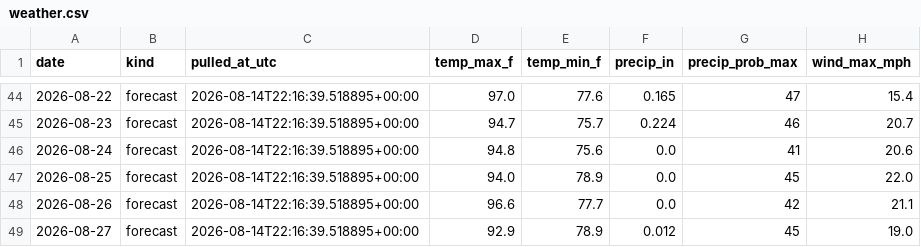
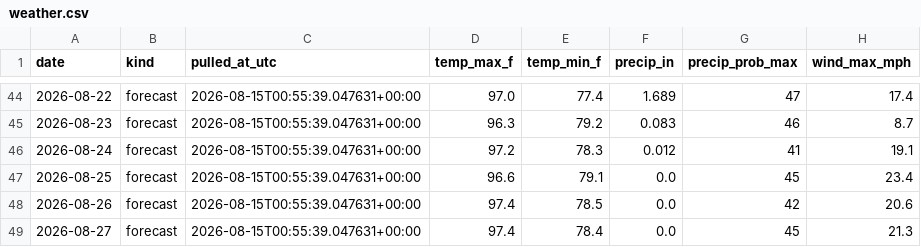
Before and after one commit to agentilcore589/wdw-demand-forecast, a CSV file: data/external/weather.csv, drawn as a sheet; only a part is shown, gaps mark what is left out; the diff covers the shown part only.

```diff
--- a/data/external/weather.csv
+++ b/data/external/weather.csv
@@ -44,6 +44,6 @@ date,kind,pulled_at_utc,temp_max_f,temp_min_f,precip_in,precip_prob_max,wind_max
-2026-08-22,forecast,2026-08-14T22:16:39.518895+00:00,97.0,77.6,0.165,47,15.4
-2026-08-23,forecast,2026-08-14T22:16:39.518895+00:00,94.7,75.7,0.224,46,20.7
-2026-08-24,forecast,2026-08-14T22:16:39.518895+00:00,94.8,75.6,0.0,41,20.6
-2026-08-25,forecast,2026-08-14T22:16:39.518895+00:00,94.0,78.9,0.0,45,22.0
-2026-08-26,forecast,2026-08-14T22:16:39.518895+00:00,96.6,77.7,0.0,42,21.1
-2026-08-27,forecast,2026-08-14T22:16:39.518895+00:00,92.9,78.9,0.012,45,19.0
+2026-08-22,forecast,2026-08-15T00:55:39.047631+00:00,97.0,77.4,1.689,47,17.4
+2026-08-23,forecast,2026-08-15T00:55:39.047631+00:00,96.3,79.2,0.083,46,8.7
+2026-08-24,forecast,2026-08-15T00:55:39.047631+00:00,97.2,78.3,0.012,41,19.1
+2026-08-25,forecast,2026-08-15T00:55:39.047631+00:00,96.6,79.1,0.0,45,23.4
+2026-08-26,forecast,2026-08-15T00:55:39.047631+00:00,97.4,78.5,0.0,42,20.6
+2026-08-27,forecast,2026-08-15T00:55:39.047631+00:00,97.4,78.4,0.0,45,21.3
```
Also changed, not shown: 44 edited cells elsewhere in this file, 1 other file.
